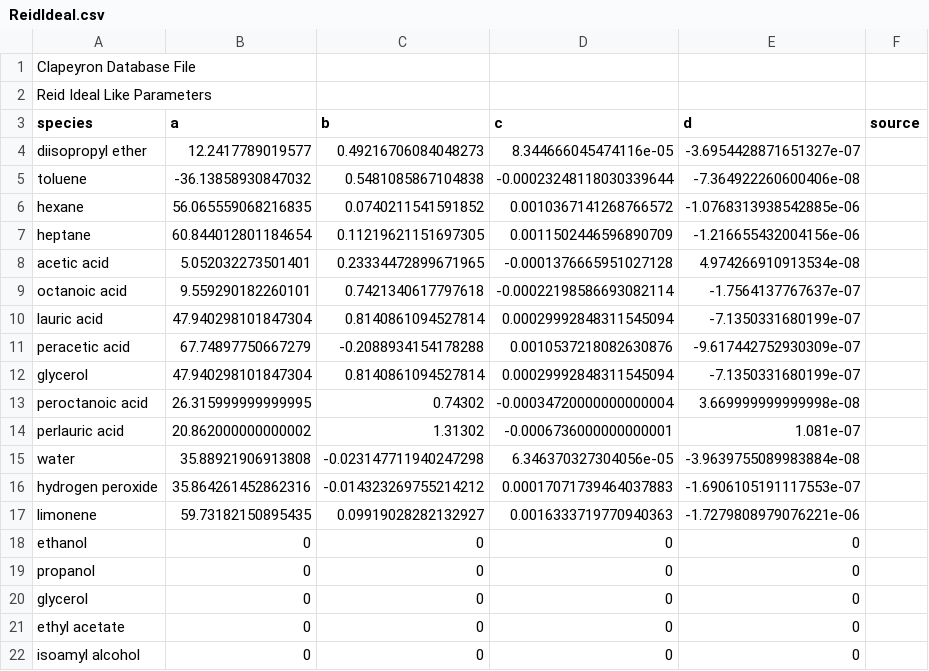
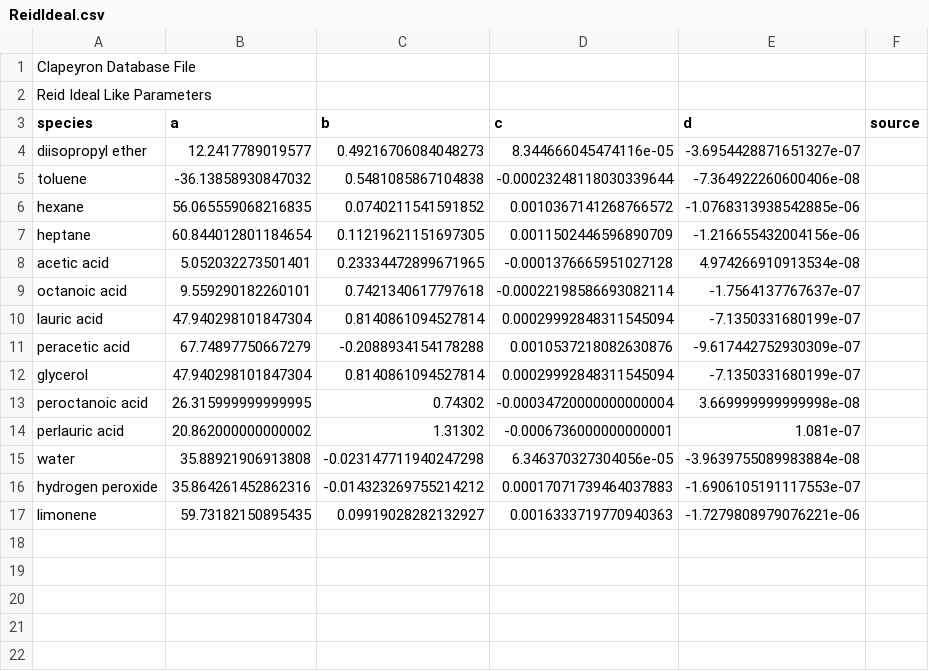
Before and after one commit to SalvadorBrandolin/psrkwrap, a CSV file: psrk/julia/database/ReidIdeal.csv, drawn as a sheet.

```diff
--- a/psrk/julia/database/ReidIdeal.csv
+++ b/psrk/julia/database/ReidIdeal.csv
@@ -17,6 +17 @@ hydrogen peroxide,35.864261452862316,-0.014323269755214212,0.0001707173946403788
 limonene,59.73182150895435,0.09919028282132927,0.0016333719770940363,-1.7279808979076221e-06,
-ethanol,0,0,0,0,
-propanol,0,0,0,0,
-glycerol,0,0,0,0,
-ethyl acetate,0,0,0,0,
-isoamyl alcohol,0,0,0,0,
```
Also changed, not shown: psrk/julia/database/PSRK_groups.csv, psrk/julia/database/constant_translation.csv, 4 other files.
